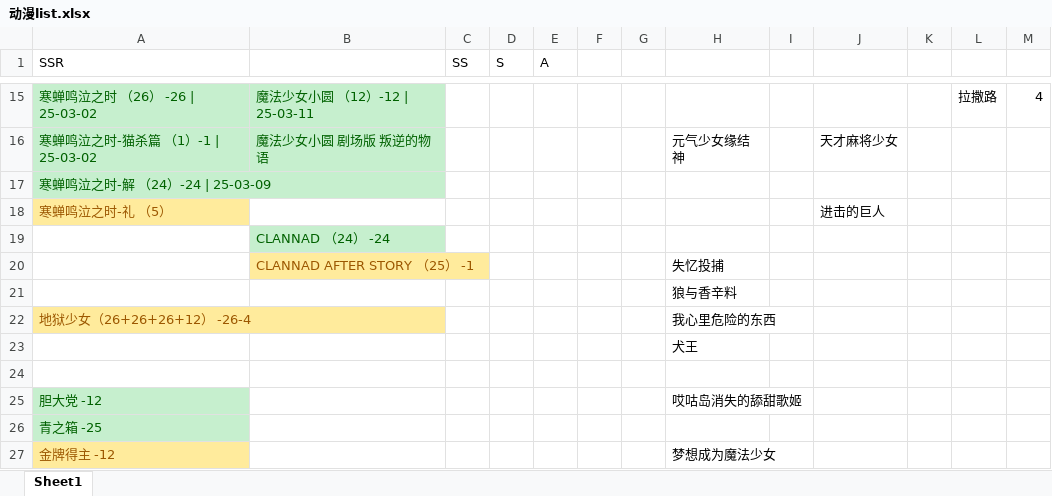
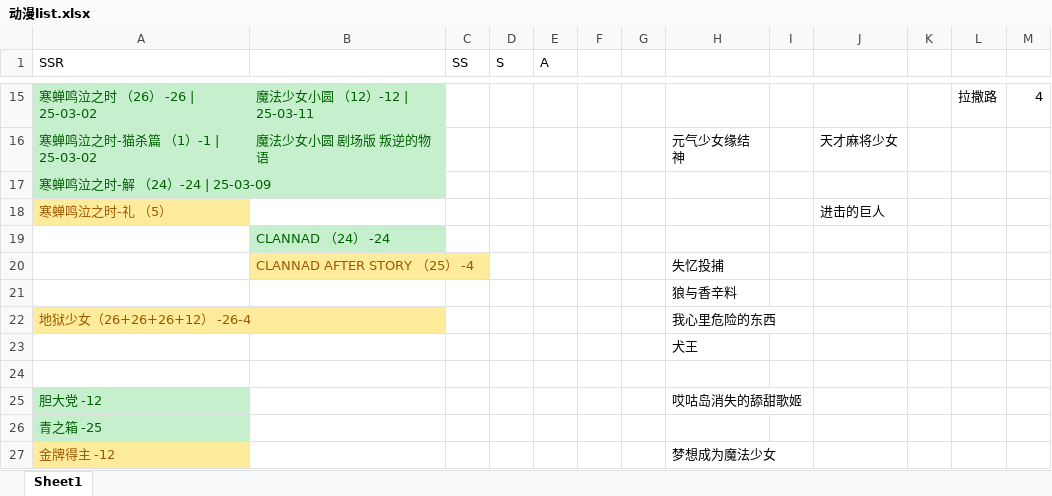
Before and after one commit to hehepig166/daily-list, an Excel workbook: 动漫list.xlsx, sheet Sheet1, drawn as a sheet; only a part is shown, gaps mark what is left out; values as stored, in another font and other column widths than the file's, no borders; the diff names each change by its address in the sheet, - before the commit and + after, or states it on an @@ line.

Commit message:
2025-03-25 CLANNAD

```diff
--- a/动漫list.xlsx (sheet Sheet1)
+++ b/动漫list.xlsx (sheet Sheet1)
-B20: CLANNAD AFTER STORY （25） -1
+B20: CLANNAD AFTER STORY （25） -4
```
